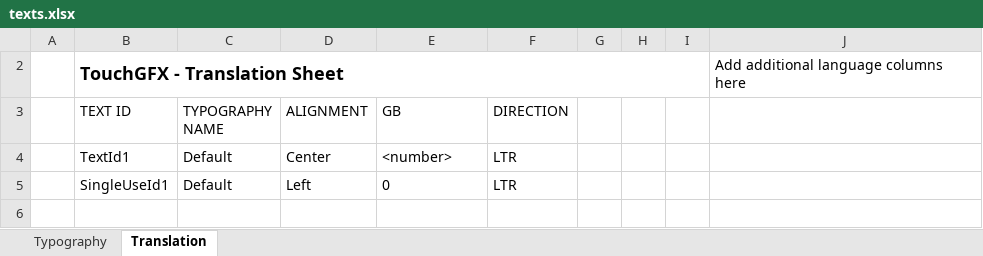
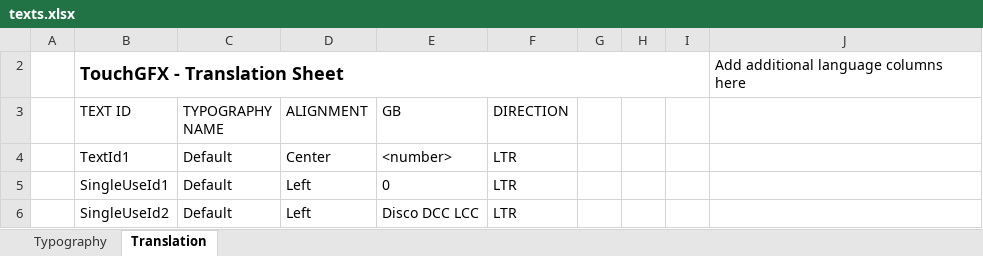
Before and after one commit to ftkalcevic/DCC, an Excel workbook: STM32F469_Controller/Source/TouchGFX/TouchGFX/assets/texts/texts.xlsx, sheet Translation, drawn as a sheet; values as stored, in another font and other column widths than the file's, no borders; table styles not drawn; the diff names each change by its address in the sheet, - before the commit and + after, or states it on an @@ line.

```diff
--- a/STM32F469_Controller/Source/TouchGFX/TouchGFX/assets/texts/texts.xlsx (sheet Translation)
+++ b/STM32F469_Controller/Source/TouchGFX/TouchGFX/assets/texts/texts.xlsx (sheet Translation)
+row 6:  | SingleUseId2 | Default | Left | Disco DCC LCC | LTR
```
Also changed, not shown: sheet Typography, 52 other files.
